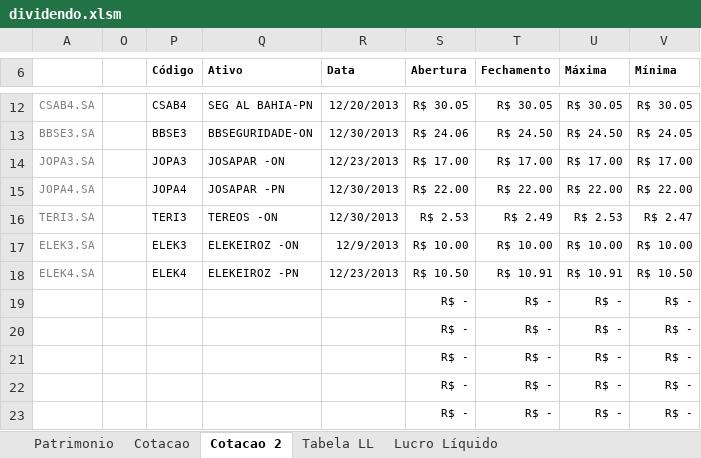
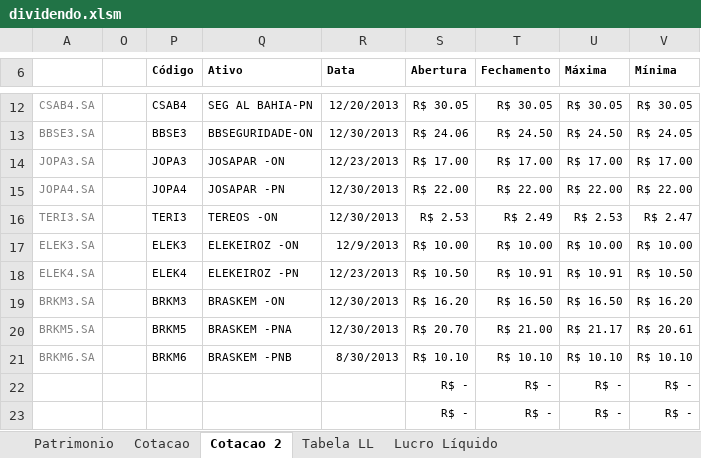
Before and after one commit to bengelbert/ifsc, an Excel workbook: stocks/dividendo.xlsm, sheet Cotacao 2, drawn as a sheet; only a part is shown, gaps mark what is left out; values as stored, in another font and other column widths than the file's, no borders; table styles not drawn; removed rows and columns are numbered as before the commit, all else as after; the diff names each change by its address in the sheet, - before the commit and + after, or states it on an @@ line.

```diff
--- a/stocks/dividendo.xlsm (sheet Cotacao 2)
+++ b/stocks/dividendo.xlsm (sheet Cotacao 2)
-row 19:  |  |  |  |  | R$ - | R$ - | R$ - | R$ -
-row 20:  |  |  |  |  | R$ - | R$ - | R$ - | R$ -
-row 21:  |  |  |  |  | R$ - | R$ - | R$ - | R$ -
+row 19: BRKM3.SA |  | BRKM3 | BRASKEM -ON | 12/30/2013 | R$ 16.20 | R$ 16.50 | R$ 16.50 | R$ 16.20
+row 20: BRKM5.SA |  | BRKM5 | BRASKEM -PNA | 12/30/2013 | R$ 20.70 | R$ 21.00 | R$ 21.17 | R$ 20.61
+row 21: BRKM6.SA |  | BRKM6 | BRASKEM -PNB | 8/30/2013 | R$ 10.10 | R$ 10.10 | R$ 10.10 | R$ 10.10
```
Also changed, not shown: sheet Lucro Líquido, sheet Patrimonio, sheet Tabela LL, hidden cells.
